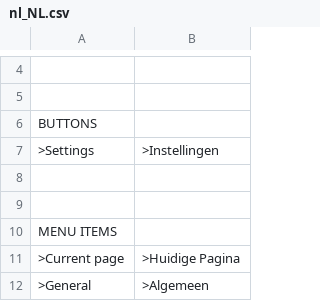
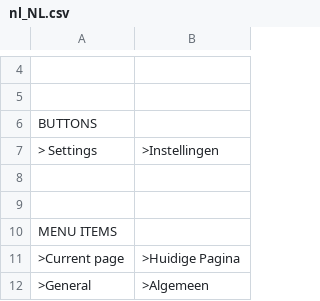
Before and after one commit to robiso/translation-dutch, a CSV file: nl_NL.csv, drawn as a sheet; only a part is shown, gaps mark what is left out; the diff names each change by its address in the sheet, - before the commit and + after, or states it on an @@ line.

Commit message:
Update nl_NL.csv

```diff
--- a/nl_NL.csv
+++ b/nl_NL.csv
-A7: >Settings
+A7: > Settings
```
